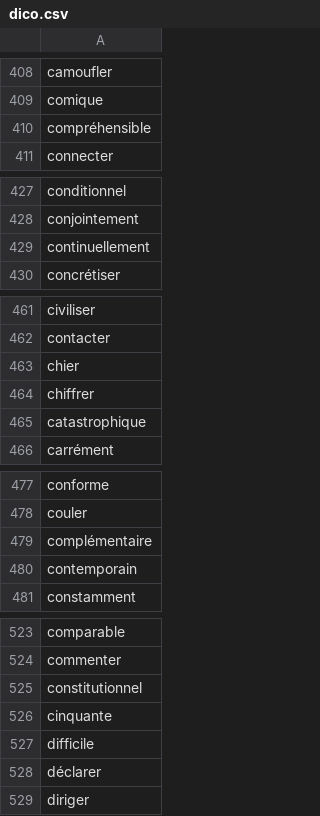
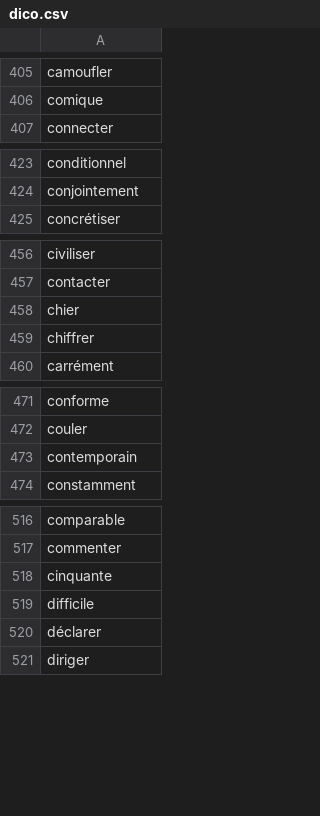
Before and after one commit to Xinul999/Memory, a CSV file: src/assets/dico.csv, drawn as a sheet; only a part is shown, gaps mark what is left out; the diff covers the shown part only.

```diff
--- a/src/assets/dico.csv
+++ b/src/assets/dico.csv
@@ -409,3 +406,2 @@ camoufler,
 comique,
-compréhensible,
 connecter,
@@ -428,3 +424,2 @@ conditionnel,
 conjointement,
-continuellement,
 concrétiser,
@@ -464,3 +459,2 @@ chier,
 chiffrer,
-catastrophique,
 carrément,
@@ -478,3 +472,2 @@ conforme,
 couler,
-complémentaire,
 contemporain,
@@ -524,3 +517,2 @@ comparable,
 commenter,
-constitutionnel,
 cinquante,
```
Also changed, not shown: 39 removed rows elsewhere in this file, 5 other files.
